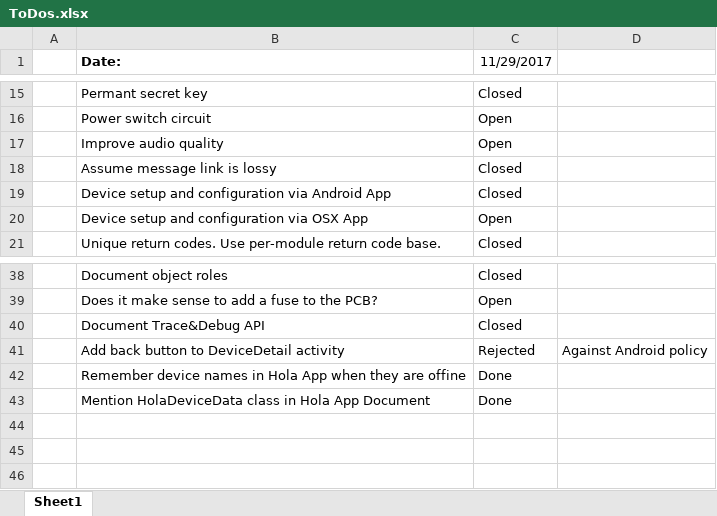
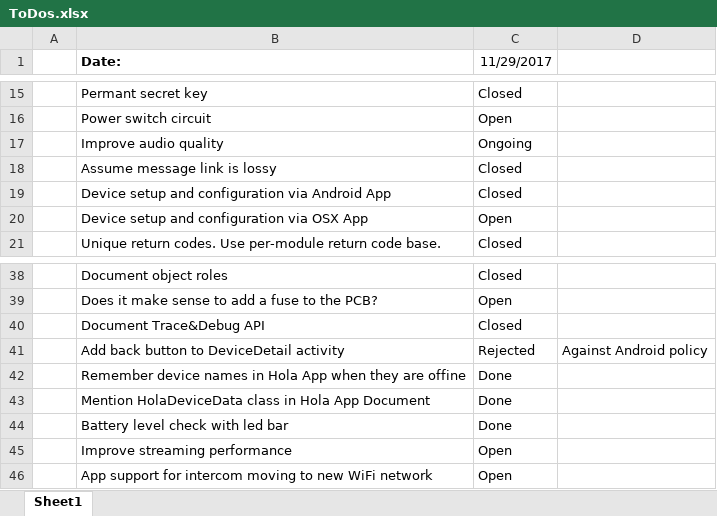
Before and after one commit to rlysens/particleIntercom, an Excel workbook: doc/ToDos.xlsx, sheet Sheet1, drawn as a sheet; only a part is shown, gaps mark what is left out; values as stored, in another font and other column widths than the file's, no borders; the diff names each change by its address in the sheet, - before the commit and + after, or states it on an @@ line.

Commit message:
volume control fix and battery level checker

```diff
--- a/doc/ToDos.xlsx (sheet Sheet1)
+++ b/doc/ToDos.xlsx (sheet Sheet1)
-C17 (11/29/2017): Open
+C17 (11/29/2017): Ongoing
+row 44:  | Battery level check with led bar | Done
+row 45:  | Improve streaming performance | Open
+row 46:  | App support for intercom moving to new WiFi network | Open
```
Also changed, not shown: 16 other files.
